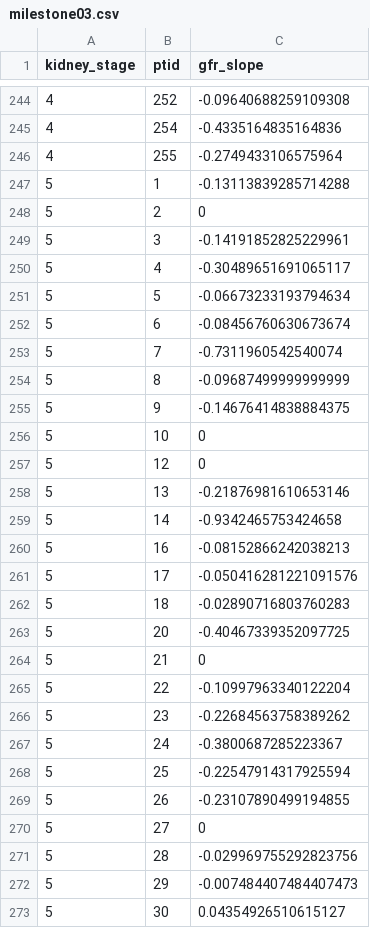
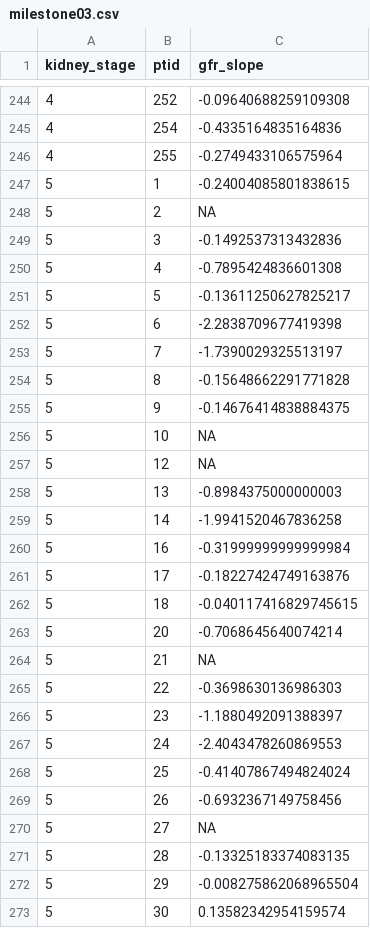
Before and after one commit to rstudio/academy-tidyverse-renal-treatment, a CSV file: data/milestone03.csv, drawn as a sheet; only a part is shown, gaps mark what is left out; the diff covers the shown part only.

Commit message:
fix milestone 3 solution file

```diff
--- a/data/milestone03.csv
+++ b/data/milestone03.csv
@@ -246,28 +246,28 @@ kidney_stage,ptid,gfr_slope
 4,255,-0.2749433106575964
-5,1,-0.13113839285714288
-5,2,0
-5,3,-0.14191852825229961
-5,4,-0.30489651691065117
-5,5,-0.06673233193794634
-5,6,-0.08456760630673674
-5,7,-0.7311960542540074
-5,8,-0.09687499999999999
+5,1,-0.24004085801838615
+5,2,NA
+5,3,-0.1492537313432836
+5,4,-0.7895424836601308
+5,5,-0.13611250627825217
+5,6,-2.2838709677419398
+5,7,-1.7390029325513197
+5,8,-0.15648662291771828
 5,9,-0.14676414838884375
-5,10,0
-5,12,0
-5,13,-0.21876981610653146
-5,14,-0.9342465753424658
-5,16,-0.08152866242038213
-5,17,-0.050416281221091576
-5,18,-0.02890716803760283
-5,20,-0.40467339352097725
-5,21,0
-5,22,-0.10997963340122204
-5,23,-0.22684563758389262
-5,24,-0.3800687285223367
-5,25,-0.22547914317925594
-5,26,-0.23107890499194855
-5,27,0
-5,28,-0.029969755292823756
-5,29,-0.007484407484407473
-5,30,0.04354926510615127
+5,10,NA
+5,12,NA
+5,13,-0.8984375000000003
+5,14,-1.9941520467836258
+5,16,-0.31999999999999984
+5,17,-0.18227424749163876
+5,18,-0.040117416829745615
+5,20,-0.7068645640074214
+5,21,NA
+5,22,-0.3698630136986303
+5,23,-1.1880492091388397
+5,24,-2.4043478260869553
+5,25,-0.41407867494824024
+5,26,-0.6932367149758456
+5,27,NA
+5,28,-0.13325183374083135
+5,29,-0.008275862068965504
+5,30,0.13582342954159574
```
Also changed, not shown: 156 edited cells elsewhere in this file.
